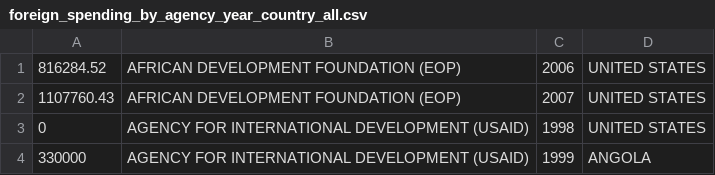
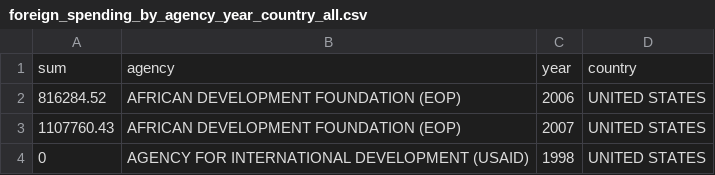
Before and after one commit to C7C8/ds3001-critter-analysis, a CSV file: data/csv/foreign_spending_by_agency_year_country_all.csv (was data/foreign_spending_by_agency_year_country_all.csv), drawn as a sheet; only a part is shown; the shorter side is filled out with more unchanged rows; the diff names each change by its address in the sheet, - before the commit and + after, or states it on an @@ line.

```diff
--- a/data/foreign_spending_by_agency_year_country_all.csv
+++ b/data/csv/foreign_spending_by_agency_year_country_all.csv
+row 1: sum | agency | year | country
```
Also changed, not shown: 13 other files.
